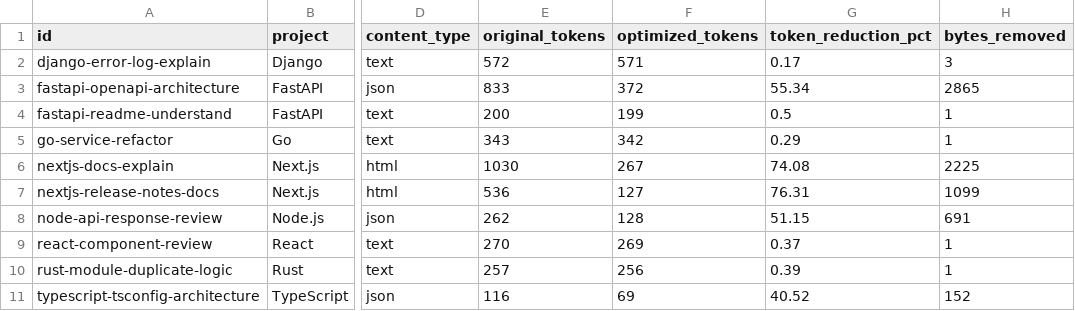
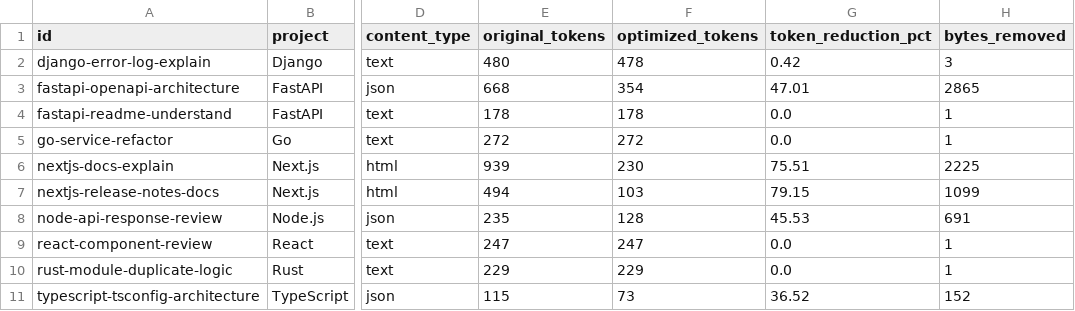
Before and after one commit to MohammedZaid-AI/zibbo, a CSV file: benchmarks/results/summary.csv, drawn as a sheet; only a part is shown, gaps mark what is left out; the diff names each change by its address in the sheet, - before the commit and + after, or states it on an @@ line.

```diff
--- a/benchmarks/results/summary.csv
+++ b/benchmarks/results/summary.csv
-E2 (original_tokens): 572
+E2 (original_tokens): 480
-F2 (optimized_tokens): 571
+F2 (optimized_tokens): 478
-G2 (token_reduction_pct): 0.17
+G2 (token_reduction_pct): 0.42
-E3 (original_tokens): 833
+E3 (original_tokens): 668
-F3 (optimized_tokens): 372
+F3 (optimized_tokens): 354
-G3 (token_reduction_pct): 55.34
+G3 (token_reduction_pct): 47.01
-E4 (original_tokens): 200
+E4 (original_tokens): 178
-F4 (optimized_tokens): 199
+F4 (optimized_tokens): 178
-G4 (token_reduction_pct): 0.5
+G4 (token_reduction_pct): 0.0
-E5 (original_tokens): 343
+E5 (original_tokens): 272
-F5 (optimized_tokens): 342
+F5 (optimized_tokens): 272
-G5 (token_reduction_pct): 0.29
+G5 (token_reduction_pct): 0.0
-E6 (original_tokens): 1030
+E6 (original_tokens): 939
-F6 (optimized_tokens): 267
+F6 (optimized_tokens): 230
-G6 (token_reduction_pct): 74.08
+G6 (token_reduction_pct): 75.51
-E7 (original_tokens): 536
+E7 (original_tokens): 494
-F7 (optimized_tokens): 127
+F7 (optimized_tokens): 103
-G7 (token_reduction_pct): 76.31
+G7 (token_reduction_pct): 79.15
-E8 (original_tokens): 262
+E8 (original_tokens): 235
-G8 (token_reduction_pct): 51.15
+G8 (token_reduction_pct): 45.53
-E9 (original_tokens): 270
+E9 (original_tokens): 247
-F9 (optimized_tokens): 269
+F9 (optimized_tokens): 247
-G9 (token_reduction_pct): 0.37
+G9 (token_reduction_pct): 0.0
-E10 (original_tokens): 257
+E10 (original_tokens): 229
-F10 (optimized_tokens): 256
+F10 (optimized_tokens): 229
-G10 (token_reduction_pct): 0.39
+G10 (token_reduction_pct): 0.0
-E11 (original_tokens): 116
+E11 (original_tokens): 115
-F11 (optimized_tokens): 69
+F11 (optimized_tokens): 73
-G11 (token_reduction_pct): 40.52
+G11 (token_reduction_pct): 36.52
```
Also changed, not shown: 24 other files.
